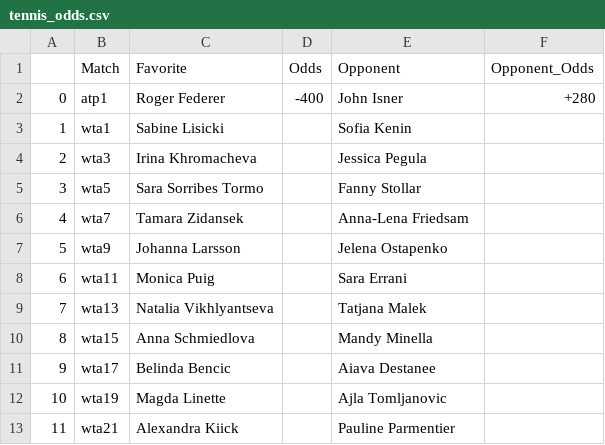
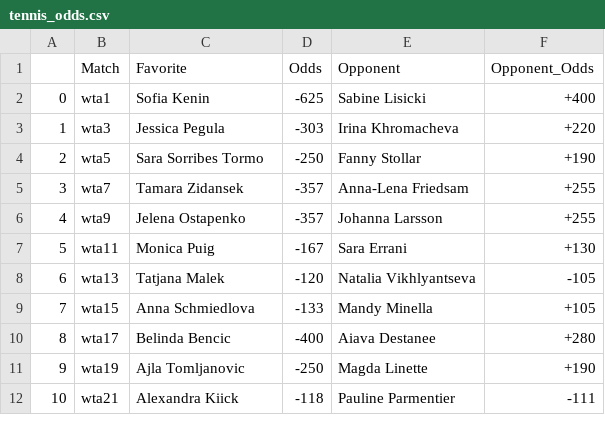
Before and after one commit to johnnyflush/alarm-hoops, a CSV file: tennis_odds.csv, drawn as a sheet; only a part is shown; removed rows and columns are numbered as before the commit, all else as after; the diff covers the shown part only; the diff names each change by its address in the sheet, - before the commit and + after, or states it on an @@ line.

Commit message:
python update 2

```diff
--- a/tennis_odds.csv
+++ b/tennis_odds.csv
-row 2: 0 | atp1 | Roger Federer | -400 | John Isner | +280
@@ column A renumbered between rows 2 and 15 @@
-C2 (Favorite): Sabine Lisicki
+C2 (Favorite): Sofia Kenin
-D2 (Odds): (empty)
+D2 (Odds): -625
-E2 (Opponent): Sofia Kenin
+E2 (Opponent): Sabine Lisicki
-F2 (Opponent_Odds): (empty)
+F2 (Opponent_Odds): +400
-C3 (Favorite): Irina Khromacheva
+C3 (Favorite): Jessica Pegula
-D3 (Odds): (empty)
+D3 (Odds): -303
-E3 (Opponent): Jessica Pegula
+E3 (Opponent): Irina Khromacheva
-F3 (Opponent_Odds): (empty)
+F3 (Opponent_Odds): +220
-D4 (Odds): (empty)
+D4 (Odds): -250
-F4 (Opponent_Odds): (empty)
+F4 (Opponent_Odds): +190
-D5:D6 (Odds): (empty)
+D5:D6 (Odds): -357
-F5:F6 (Opponent_Odds): (empty)
+F5:F6 (Opponent_Odds): +255
-C6 (Favorite): Johanna Larsson
+C6 (Favorite): Jelena Ostapenko
-E6 (Opponent): Jelena Ostapenko
+E6 (Opponent): Johanna Larsson
-D7 (Odds): (empty)
+D7 (Odds): -167
-F7 (Opponent_Odds): (empty)
+F7 (Opponent_Odds): +130
-C8 (Favorite): Natalia Vikhlyantseva
+C8 (Favorite): Tatjana Malek
-D8 (Odds): (empty)
+D8 (Odds): -120
-E8 (Opponent): Tatjana Malek
+E8 (Opponent): Natalia Vikhlyantseva
-F8 (Opponent_Odds): (empty)
+F8 (Opponent_Odds): -105
-D9 (Odds): (empty)
+D9 (Odds): -133
-F9 (Opponent_Odds): (empty)
+F9 (Opponent_Odds): +105
-D10 (Odds): (empty)
+D10 (Odds): -400
-F10 (Opponent_Odds): (empty)
+F10 (Opponent_Odds): +280
-C11 (Favorite): Magda Linette
+C11 (Favorite): Ajla Tomljanovic
-D11 (Odds): (empty)
+D11 (Odds): -250
-E11 (Opponent): Ajla Tomljanovic
+E11 (Opponent): Magda Linette
-F11 (Opponent_Odds): (empty)
+F11 (Opponent_Odds): +190
-D12 (Odds): (empty)
+D12 (Odds): -118
-F12 (Opponent_Odds): (empty)
+F12 (Opponent_Odds): -111
```
Also changed, not shown: 8 added rows, 2 removed rows and 8 edited cells elsewhere in this file.
